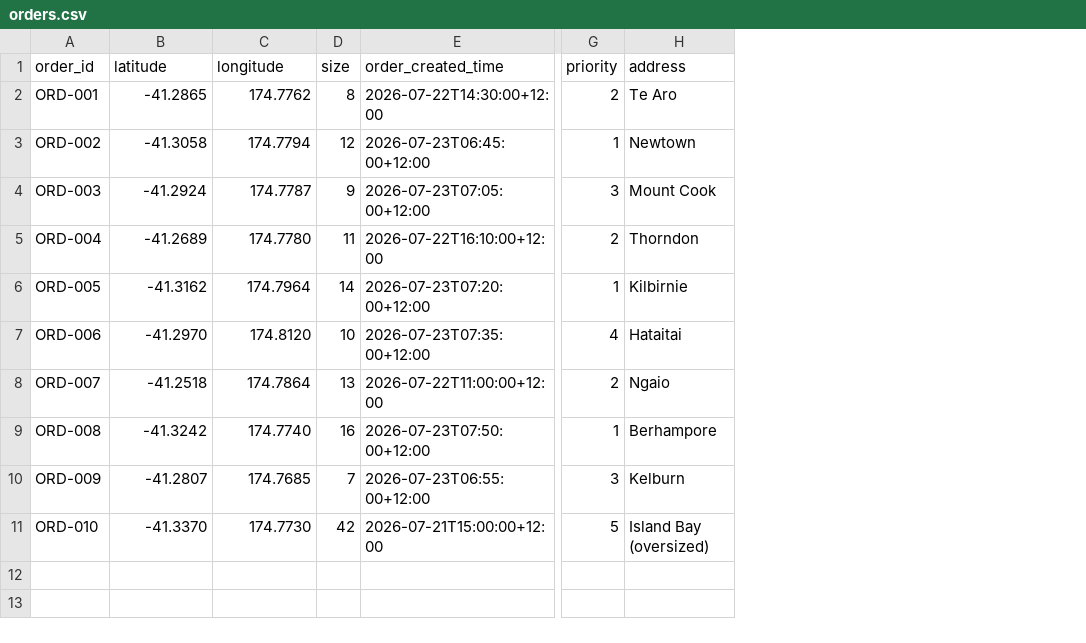
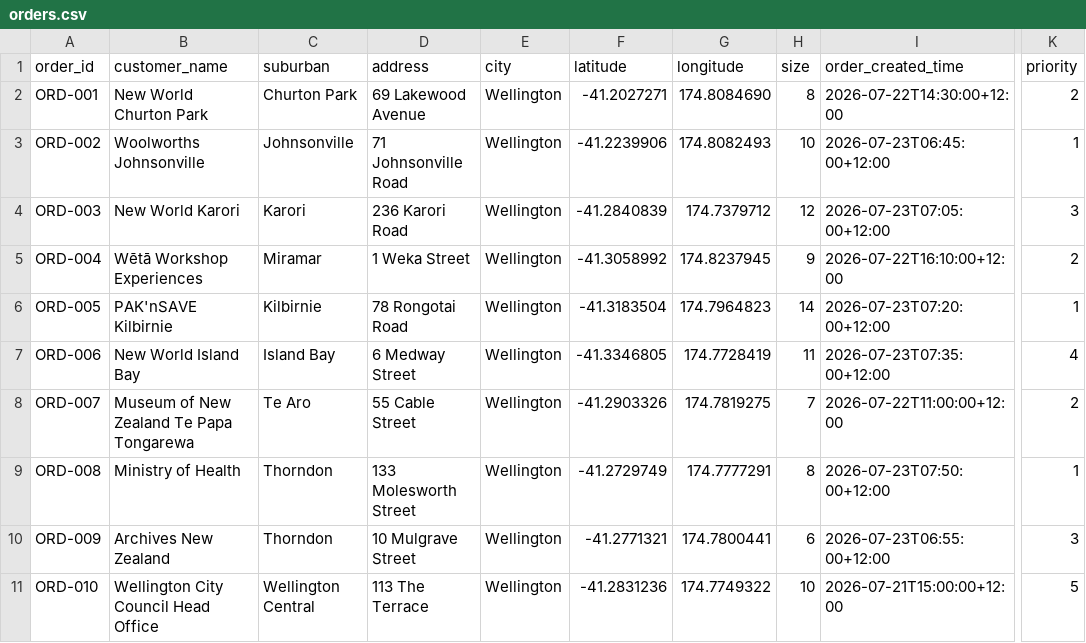
Before and after one commit to TianYuanSX/vehicle_routing_delivery_NZ, a CSV file: data/wellington/orders.csv, drawn as a sheet; only a part is shown, gaps mark what is left out; removed rows and columns are numbered as before the commit, all else as after; the diff names each change by its address in the sheet, - before the commit and + after, or states it on an @@ line.

Commit message:
feat: update Wellington example with geocoded addresses

```diff
--- a/data/wellington/orders.csv
+++ b/data/wellington/orders.csv
+column B (customer_name), rows 2-11: New World Churton Park | Woolworths Johnsonville | New World Karori | Wētā Workshop Experiences | PAK'nSAVE Kilbirnie | New World Island Bay | Museum of New Zealand Te Papa Tongarewa | Ministry of Health | Archives New Zealand | Wellington City Council Head Office
+column C (suburban), rows 2-11: Churton Park | Johnsonville | Karori | Miramar | Kilbirnie | Island Bay | Te Aro | Thorndon | Thorndon | Wellington Central
+column D (address), rows 2-11: 69 Lakewood Avenue | 71 Johnsonville Road | 236 Karori Road | 1 Weka Street | 78 Rongotai Road | 6 Medway Street | 55 Cable Street | 133 Molesworth Street | 10 Mulgrave Street | 113 The Terrace
+column E (city), rows 2-11: all Wellington
-column H (address), rows 2-11: Te Aro | Newtown | Mount Cook | Thorndon | Kilbirnie | Hataitai | Ngaio | Berhampore | Kelburn | Island Bay (oversized)
-F2 (latitude): -41.2865
+F2 (latitude): -41.2027271
-G2 (longitude): 174.7762
+G2 (longitude): 174.8084690
-F3 (latitude): -41.3058
+F3 (latitude): -41.2239906
-G3 (longitude): 174.7794
+G3 (longitude): 174.8082493
-H3 (size): 12
+H3 (size): 10
-F4 (latitude): -41.2924
+F4 (latitude): -41.2840839
-G4 (longitude): 174.7787
+G4 (longitude): 174.7379712
-H4 (size): 9
+H4 (size): 12
-F5 (latitude): -41.2689
+F5 (latitude): -41.3058992
-G5 (longitude): 174.7780
+G5 (longitude): 174.8237945
-H5 (size): 11
+H5 (size): 9
-F6 (latitude): -41.3162
+F6 (latitude): -41.3183504
-G6 (longitude): 174.7964
+G6 (longitude): 174.7964823
-F7 (latitude): -41.2970
+F7 (latitude): -41.3346805
-G7 (longitude): 174.8120
+G7 (longitude): 174.7728419
-H7 (size): 10
+H7 (size): 11
-F8 (latitude): -41.2518
+F8 (latitude): -41.2903326
-G8 (longitude): 174.7864
+G8 (longitude): 174.7819275
-H8 (size): 13
+H8 (size): 7
-F9 (latitude): -41.3242
+F9 (latitude): -41.2729749
-G9 (longitude): 174.7740
+G9 (longitude): 174.7777291
-H9 (size): 16
+H9 (size): 8
-F10 (latitude): -41.2807
+F10 (latitude): -41.2771321
-G10 (longitude): 174.7685
+G10 (longitude): 174.7800441
-H10 (size): 7
+H10 (size): 6
-F11 (latitude): -41.3370
+F11 (latitude): -41.2831236
-G11 (longitude): 174.7730
+G11 (longitude): 174.7749322
-H11 (size): 42
+H11 (size): 10
```
Also changed, not shown: 15 other files.
